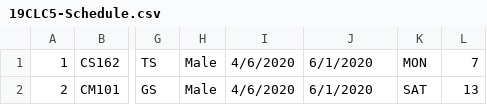
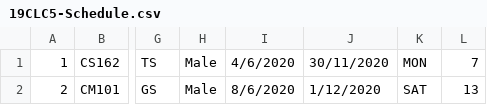
Before and after one commit to hungvvu/Student_management_system_grp5, a CSV file: Student_Management_System/Student_Management_System/19CLC5-Schedule.csv, drawn as a sheet; only a part is shown, gaps mark what is left out; the diff names each change by its address in the sheet, - before the commit and + after, or states it on an @@ line.

```diff
--- a/Student_Management_System/Student_Management_System/19CLC5-Schedule.csv
+++ b/Student_Management_System/Student_Management_System/19CLC5-Schedule.csv
-J1: 6/1/2020
+J1: 30/11/2020
-I2: 4/6/2020
+I2: 8/6/2020
-J2: 6/1/2020
+J2: 1/12/2020
```
Also changed, not shown: 6 other files.
